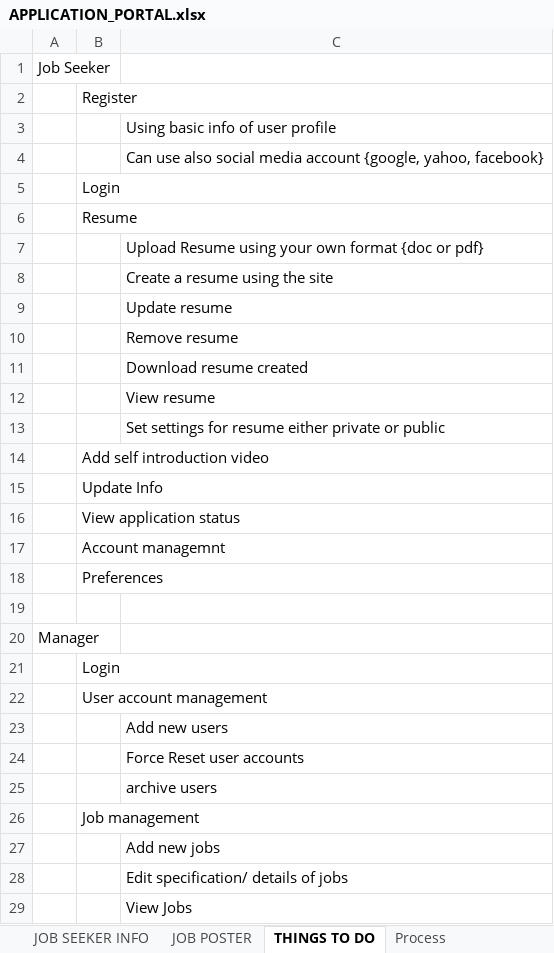
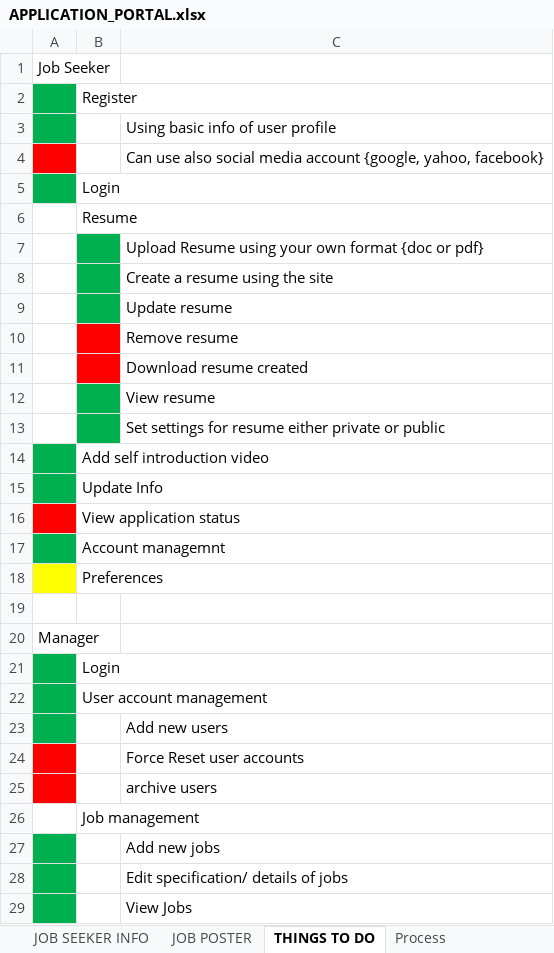
Before and after one commit to jbcanillo/jobs-portal, an Excel workbook: APPLICATION_PORTAL.xlsx, sheet THINGS TO DO, drawn as a sheet; only a part is shown; values as stored, in another font and other column widths than the file's, no borders; the diff covers the shown part only; the diff names each change by its address in the sheet, - before the commit and + after, or states it on an @@ line.

```diff
--- a/APPLICATION_PORTAL.xlsx (sheet THINGS TO DO)
+++ b/APPLICATION_PORTAL.xlsx (sheet THINGS TO DO)
-A2:A3 fill: none
+A2:A3 fill: #00B050
-A4 fill: none
+A4 fill: #FF0000
-A5 fill: none
+A5 fill: #00B050
-B7:B9 fill: none
+B7:B9 fill: #00B050
-B10:B11 fill: none
+B10:B11 fill: #FF0000
-B12:B13 fill: none
+B12:B13 fill: #00B050
-A14:A15 fill: none
+A14:A15 fill: #00B050
-A16 fill: none
+A16 fill: #FF0000
-A17 fill: none
+A17 fill: #00B050
-A18 fill: none
+A18 fill: #FFFF00
-A21:A23 fill: none
+A21:A23 fill: #00B050
-A24:A25 fill: none
+A24:A25 fill: #FF0000
-A27:A29 fill: none
+A27:A29 fill: #00B050
```
Also changed, not shown: cell formats elsewhere in this sheet, 31 other files.
